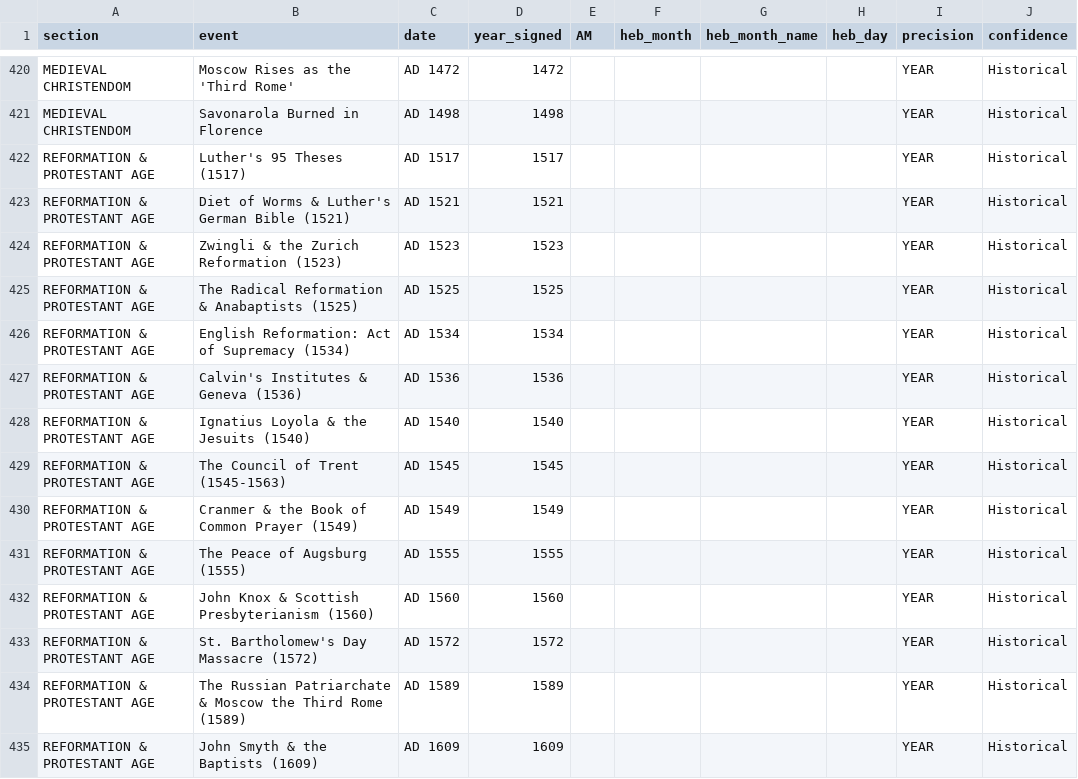
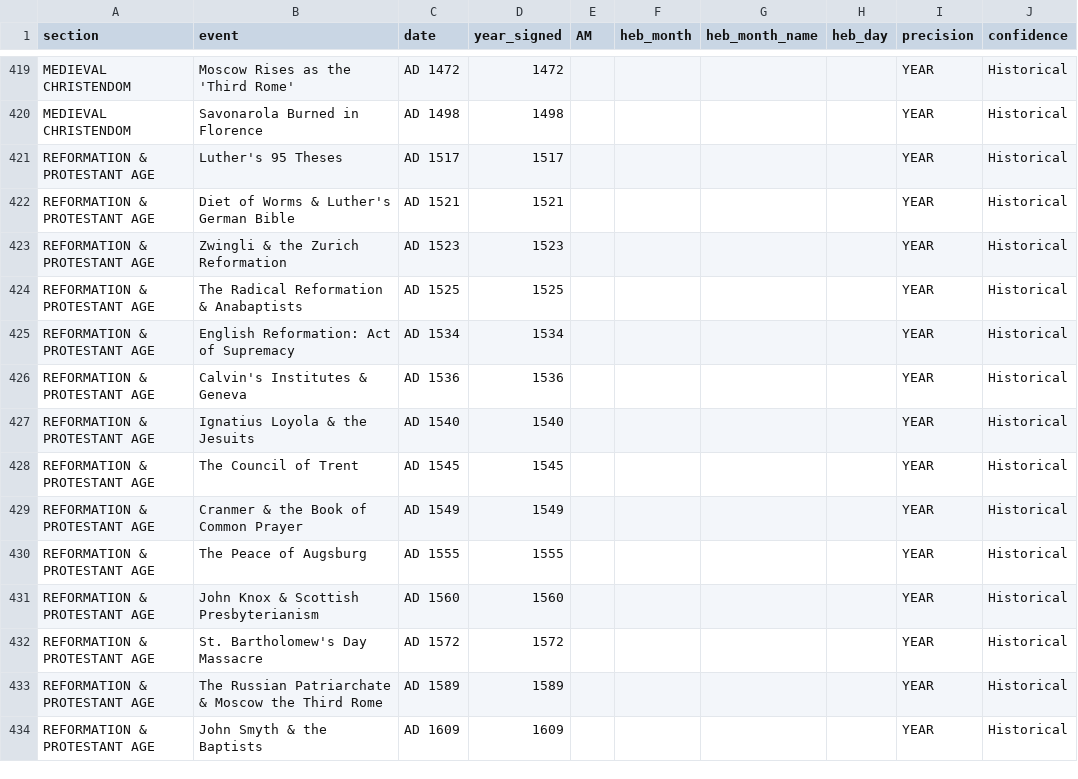
Before and after one commit to anon-r-7/hebrew-calendar, a CSV file: packages/ui/timeline/events.csv, drawn as a sheet; only a part is shown, gaps mark what is left out; addresses are those after the commit; the diff covers the shown part only; the diff names each change by its address in the sheet, - before the commit and + after, or states it on an @@ line.

```diff
--- a/packages/ui/timeline/events.csv
+++ b/packages/ui/timeline/events.csv
-B421 (event): Luther's 95 Theses (1517)
+B421 (event): Luther's 95 Theses
-B422 (event): Diet of Worms & Luther's German Bible (1521)
+B422 (event): Diet of Worms & Luther's German Bible
-B423 (event): Zwingli & the Zurich Reformation (1523)
+B423 (event): Zwingli & the Zurich Reformation
-B424 (event): The Radical Reformation & Anabaptists (1525)
+B424 (event): The Radical Reformation & Anabaptists
-B425 (event): English Reformation: Act of Supremacy (1534)
+B425 (event): English Reformation: Act of Supremacy
-B426 (event): Calvin's Institutes & Geneva (1536)
+B426 (event): Calvin's Institutes & Geneva
-B427 (event): Ignatius Loyola & the Jesuits (1540)
+B427 (event): Ignatius Loyola & the Jesuits
-B428 (event): The Council of Trent (1545-1563)
+B428 (event): The Council of Trent
-B429 (event): Cranmer & the Book of Common Prayer (1549)
+B429 (event): Cranmer & the Book of Common Prayer
-B430 (event): The Peace of Augsburg (1555)
+B430 (event): The Peace of Augsburg
-B431 (event): John Knox & Scottish Presbyterianism (1560)
+B431 (event): John Knox & Scottish Presbyterianism
-B432 (event): St. Bartholomew's Day Massacre (1572)
+B432 (event): St. Bartholomew's Day Massacre
-B433 (event): …Third Rome (1589)
+B433 (event): …Third Rome
-B434 (event): John Smyth & the Baptists (1609)
+B434 (event): John Smyth & the Baptists
```
Also changed, not shown: 7 added rows, 1 removed row and 68 edited cells elsewhere in this file, 1 other file.
